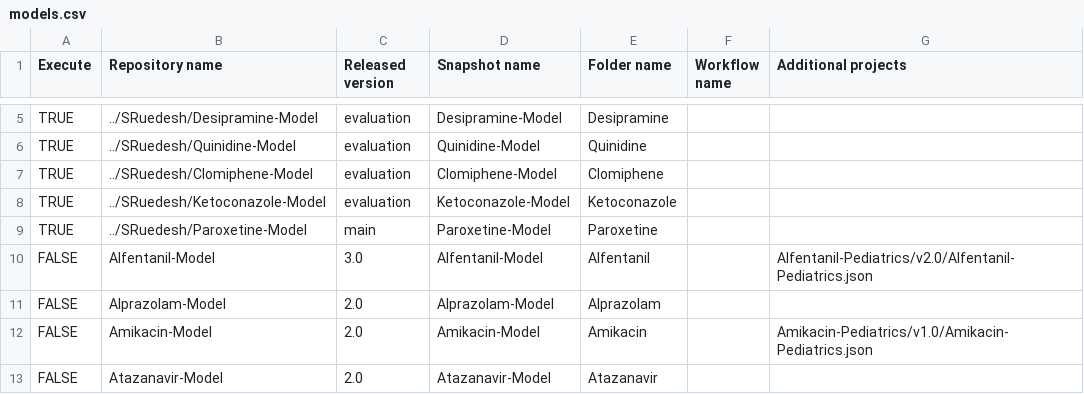
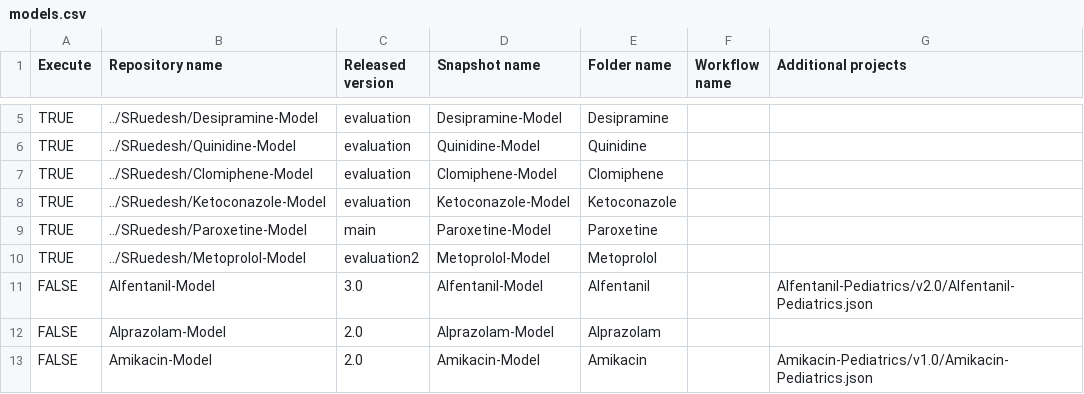
Before and after one commit to SRuedesh/Create-Qualification-Reports, a CSV file: models.csv, drawn as a sheet; only a part is shown, gaps mark what is left out; the shorter side is filled out with more unchanged rows; the diff names each change by its address in the sheet, - before the commit and + after, or states it on an @@ line.

Commit message:
Add Metoprolol to report dispatch list

```diff
--- a/models.csv
+++ b/models.csv
+row 10: TRUE | ../SRuedesh/Metoprolol-Model | evaluation2 | Metoprolol-Model | Metoprolol
```
